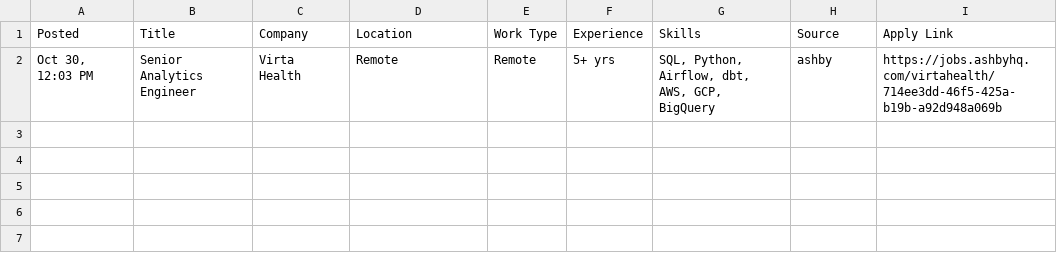
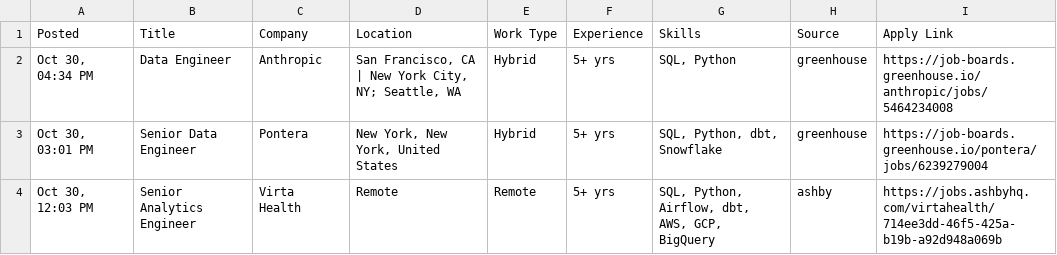
Before and after one commit to VenkyReddy09/job-hunter, a CSV file: jobs/2026-10-30/USA.csv, drawn as a sheet; the diff names each change by its address in the sheet, - before the commit and + after, or states it on an @@ line.

```diff
--- a/jobs/2026-10-30/USA.csv
+++ b/jobs/2026-10-30/USA.csv
+row 2: Oct 30, 04:34 PM | Data Engineer | Anthropic | San Francisco, CA | New York City, NY; Seattle, WA | Hybrid | 5+ yrs | SQL, Python | greenhouse | https://job-boards.greenhouse.io/anthropic/jobs/5464234008
+row 3: Oct 30, 03:01 PM | Senior Data Engineer | Pontera | New York, New York, United States | Hybrid | 5+ yrs | SQL, Python, dbt, Snowflake | greenhouse | https://job-boards.greenhouse.io/pontera/jobs/6239279004
```
Also changed, not shown: data/jobs.csv, 1 other file.
